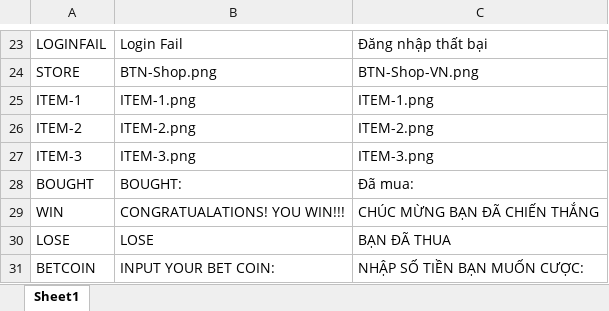
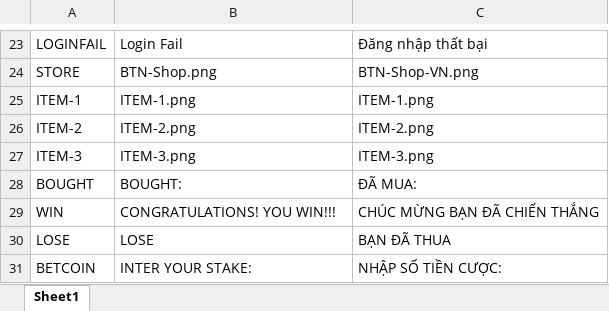
Before and after one commit to TanLocLouis/HCMUS-K23-G9-GAME, an Excel workbook: languages.xlsx, sheet Sheet1, drawn as a sheet; only a part is shown, gaps mark what is left out; values as stored, in another font and other column widths than the file's, no borders; the diff names each change by its address in the sheet, - before the commit and + after, or states it on an @@ line.

```diff
--- a/languages.xlsx (sheet Sheet1)
+++ b/languages.xlsx (sheet Sheet1)
-C28: Đã mua:
+C28: ĐÃ MUA:
-B29: CONGRATUALATIONS! YOU WIN!!!
+B29: CONGRATULATIONS! YOU WIN!!!
-B31: INPUT YOUR BET COIN:
+B31: INTER YOUR STAKE:
-C31: NHẬP SỐ TIỀN BẠN MUỐN CƯỢC:
+C31: NHẬP SỐ TIỀN CƯỢC:
```
Also changed, not shown: 24 other files.
